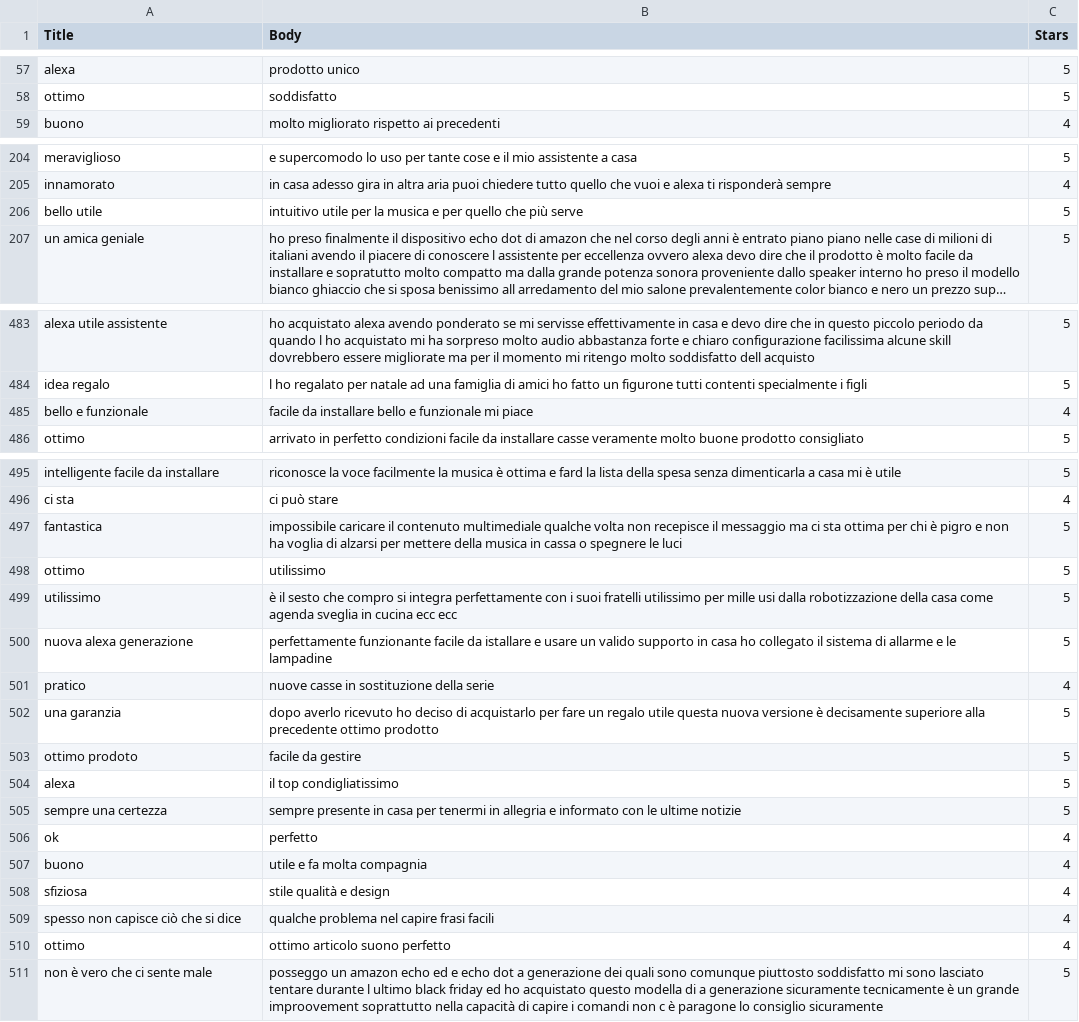
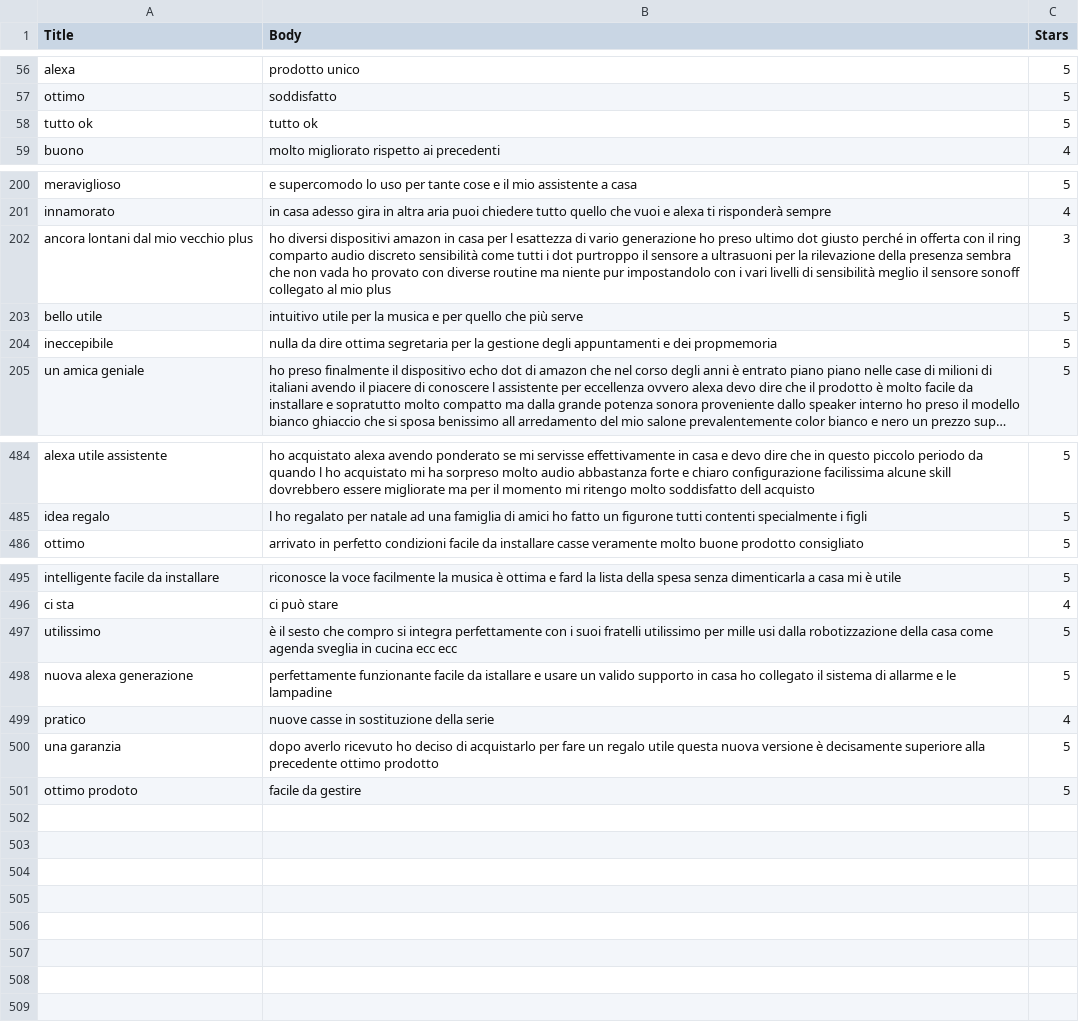
Before and after one commit to riccardo-borgo/Sentiment-Analysis-Amazon, a CSV file: data.csv, drawn as a sheet; only a part is shown, gaps mark what is left out; long unchanged cells end in …; removed rows and columns are numbered as before the commit, all else as after; the diff covers the shown part only; the diff names each change by its address in the sheet, - before the commit and + after, or states it on an @@ line.

```diff
--- a/data.csv
+++ b/data.csv
@@ row 37 moved to row 58: tutto ok @@
+row 202: ancora lontani dal mio vecchio plus | ho diversi dispositivi amazon in casa per l esattezza di vario generazione ho preso ultimo dot giusto perché in offerta con il ring comparto audio discreto sensibilità come tutti i dot purtroppo il sensore a ultrasuoni per la rilevazione della presenza sembra che non vada ho provato con diverse routine ma niente pur impostandolo con i vari livelli di sensibilità meglio il sensore sonoff collegato al mio plus | 3
@@ row 188 moved to row 204: ineccepibile @@
-row 485: bello e funzionale | facile da installare bello e funzionale mi piace | 4
-row 497: fantastica | impossibile caricare il contenuto multimediale qualche volta non recepisce il messaggio ma ci sta ottima per chi è pigro e non ha voglia di alzarsi per mettere della musica in cassa o spegnere le luci | 5
-row 498: ottimo | utilissimo | 5
-row 504: alexa | il top condigliatissimo | 5
-row 505: sempre una certezza | sempre presente in casa per tenermi in allegria e informato con le ultime notizie | 5
-row 506: ok | perfetto | 4
-row 507: buono | utile e fa molta compagnia | 4
-row 508: sfiziosa | stile qualità e design | 4
-row 509: spesso non capisce ciò che si dice | qualche problema nel capire frasi facili | 4
-row 510: ottimo | ottimo articolo suono perfetto | 4
-row 511: non è vero che ci sente male | posseggo un amazon echo ed e echo dot a generazione dei quali sono comunque piuttosto soddisfatto mi sono lasciato tentare durante l ultimo black friday ed ho acquistato questo modella di a generazione sicuramente tecnicamente è un grande improovement soprattutto nella capacità di capire i comandi non c è paragone lo consiglio sicuramente | 5
```
Also changed, not shown: 63 moved rows elsewhere in this file, 6 other files.
